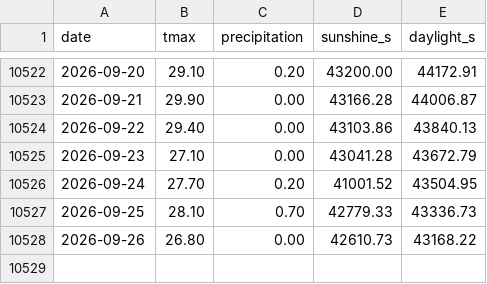
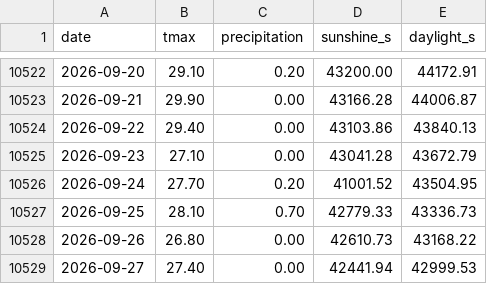
Before and after one commit to federicodiluca/la-scimmia-vince, a CSV file: data/meteo/roma.csv, drawn as a sheet; only a part is shown, gaps mark what is left out.

```diff
--- a/data/meteo/roma.csv
+++ b/data/meteo/roma.csv
@@ -10528 +10528,2 @@ date,tmax,precipitation,sunshine_s,daylight_s
 2026-09-26,26.80,0.00,42610.73,43168.22
+2026-09-27,27.40,0.00,42441.94,42999.53
```
